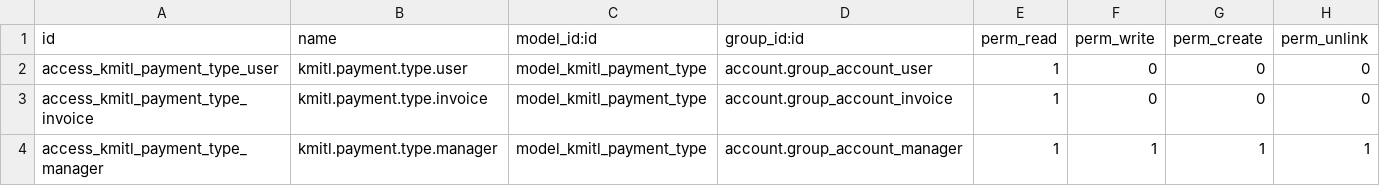
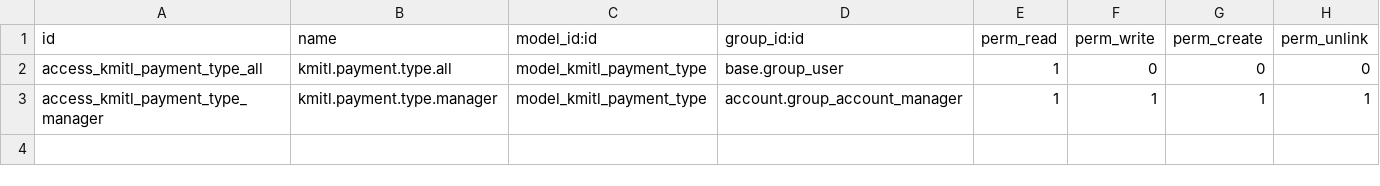
Before and after one commit to Aginix/kmitl, a CSV file: account_payment_kmitl/security/ir.model.access.csv, drawn as a sheet.

Commit message:
[IMP] account_payment_kmitl: allow all users read access to payment types

```diff
--- a/account_payment_kmitl/security/ir.model.access.csv
+++ b/account_payment_kmitl/security/ir.model.access.csv
@@ -1,4 +1,3 @@
 id,name,model_id:id,group_id:id,perm_read,perm_write,perm_create,perm_unlink
-access_kmitl_payment_type_user,kmitl.payment.type.user,model_kmitl_payment_type,account.group_account_user,1,0,0,0
-access_kmitl_payment_type_invoice,kmitl.payment.type.invoice,model_kmitl_payment_type,account.group_account_invoice,1,0,0,0
+access_kmitl_payment_type_all,kmitl.payment.type.all,model_kmitl_payment_type,base.group_user,1,0,0,0
 access_kmitl_payment_type_manager,kmitl.payment.type.manager,model_kmitl_payment_type,account.group_account_manager,1,1,1,1
```
